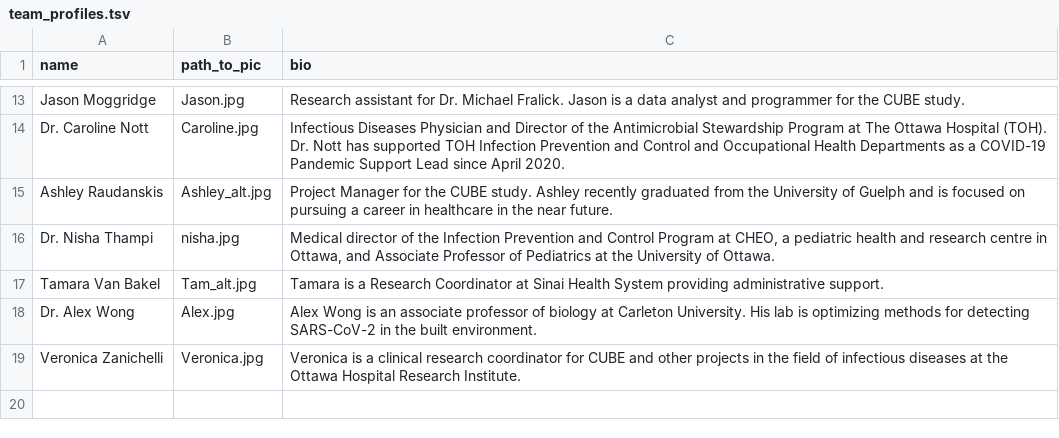
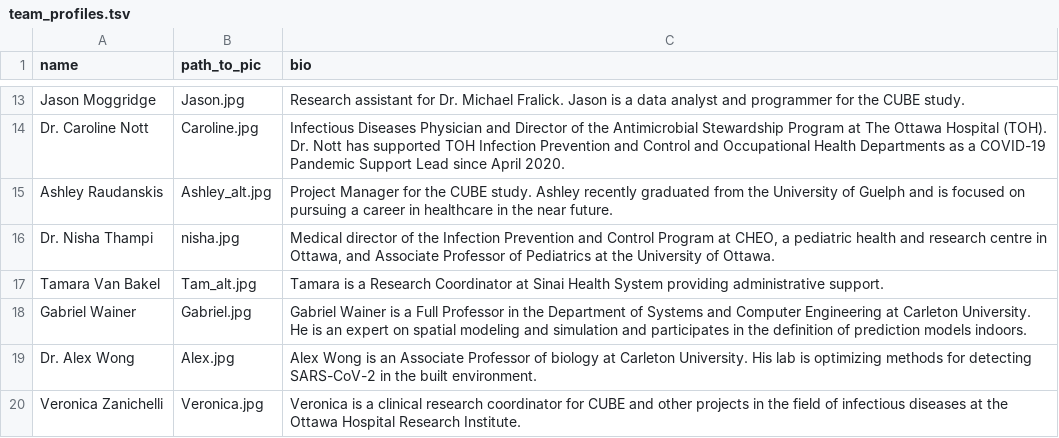
Before and after one commit to CUBE-Ontario/CUBE-Ontario.github.io, a TSV file: data/team_profiles.tsv, drawn as a sheet; only a part is shown, gaps mark what is left out.

Commit message:
Added Gabriel to team profiles

```diff
--- a/data/team_profiles.tsv
+++ b/data/team_profiles.tsv
@@ -17,3 +17,4 @@ Dr. Nisha Thampi	nisha.jpg	Medical director of the Infection Prevention and Cont
 Tamara Van Bakel	Tam_alt.jpg	Tamara is a Research Coordinator at Sinai Health System providing administrative support.
-Dr. Alex Wong	Alex.jpg	Alex Wong is an associate professor of biology at Carleton University. His lab is optimizing methods for detecting SARS-CoV-2 in the built environment.
+Gabriel Wainer	Gabriel.jpg	Gabriel Wainer is a Full Professor in the Department of Systems and Computer Engineering at Carleton University. He is an expert on spatial modeling and simulation and participates in the definition of prediction models indoors.
+Dr. Alex Wong	Alex.jpg	Alex Wong is an Associate Professor of biology at Carleton University. His lab is optimizing methods for detecting SARS-CoV-2 in the built environment.
 Veronica Zanichelli	Veronica.jpg	Veronica is a clinical research coordinator for CUBE and other projects in the field of infectious diseases at the Ottawa Hospital Research Institute.
```
Also changed, not shown: 3 other files.
